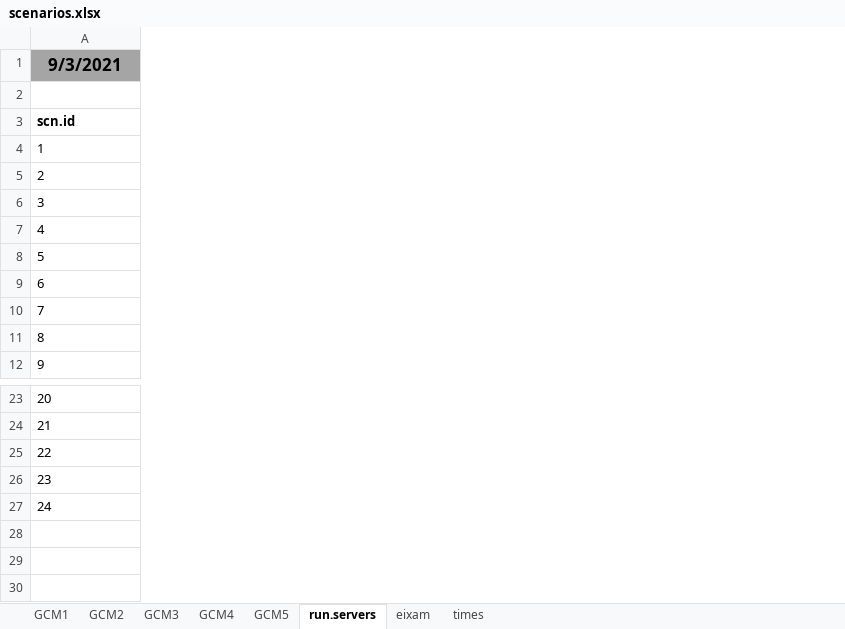
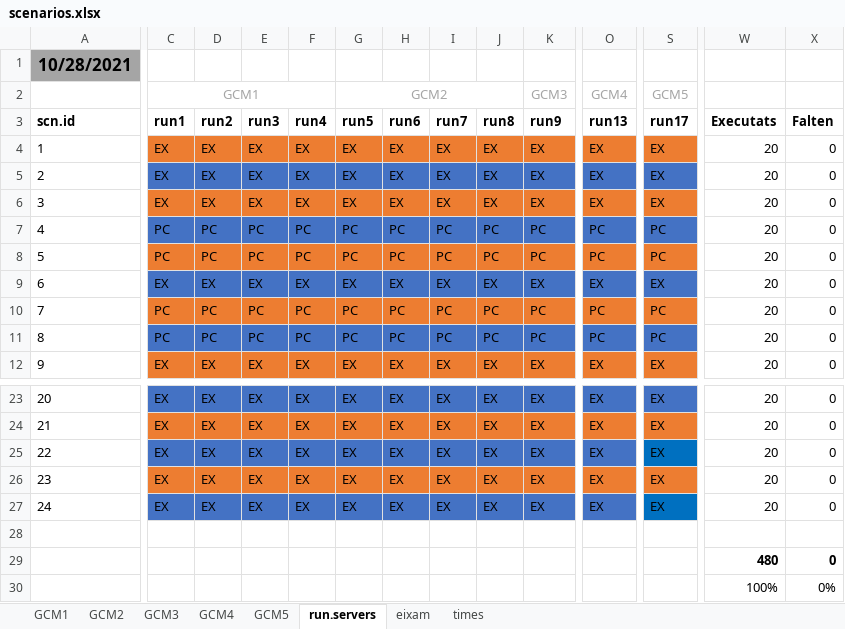
Before and after one commit to nuaquilue/MEDFIRE, an Excel workbook: scenarios.xlsx, sheet run.servers, drawn as a sheet; only a part is shown, gaps mark what is left out; values as stored, in another font and other column widths than the file's, no borders; rows hold the shown columns only; the diff covers the shown part only; the diff names each change by its address in the sheet, - before the commit and + after, or states it on an @@ line.

```diff
--- a/scenarios.xlsx (sheet run.servers)
+++ b/scenarios.xlsx (sheet run.servers)
@@ column C (run1) unhidden, row 2: GCM1; rows 4-12: EX | EX | EX | PC | PC | EX | PC | PC | EX; rows 23-27: all EX @@
@@ column D (run2) unhidden, rows 4-12: EX | EX | EX | PC | PC | EX | PC | PC | EX; rows 23-27: all EX @@
@@ column E (run3) unhidden, rows 4-12: EX | EX | EX | PC | PC | EX | PC | PC | EX; rows 23-27: all EX @@
@@ column F (run4) unhidden, rows 4-12: EX | EX | EX | PC | PC | EX | PC | PC | EX; rows 23-27: all EX @@
@@ column G (run5) unhidden, row 2: GCM2; rows 4-12: EX | EX | EX | PC | PC | EX | PC | PC | EX; rows 23-27: all EX @@
@@ column H (run6) unhidden, rows 4-12: EX | EX | EX | PC | PC | EX | PC | PC | EX; rows 23-27: all EX @@
@@ column I (run7) unhidden, rows 4-12: EX | EX | EX | PC | PC | EX | PC | PC | EX; rows 23-27: all EX @@
@@ column J (run8) unhidden, rows 4-12: EX | EX | EX | PC | PC | EX | PC | PC | EX; rows 23-27: all EX @@
@@ column K (run9) unhidden, row 2: GCM3; rows 4-12: EX | EX | EX | PC | PC | EX | PC | PC | EX; rows 23-27: all EX @@
@@ column O (run13) unhidden, row 2: GCM4; rows 4-12: EX | EX | EX | PC | PC | EX | PC | PC | EX; rows 23-27: all EX @@
@@ column S (run17) unhidden, row 2: GCM5; rows 4-12: EX | EX | EX | PC | PC | EX | PC | PC | EX; rows 23-27: all EX @@
@@ column W (Executats) unhidden, rows 4-12: all 20; rows 23-30: 20 | 20 | 20 | 20 | 20 |  | 480 | 100% @@
@@ column X (Falten) unhidden, rows 4-12: all 0; rows 23-30: 0 | 0 | 0 | 0 | 0 |  | 0 | 0% @@
-A1 (scn.id): 9/3/2021
+A1 (scn.id): 10/28/2021
-row 2: (empty)
+row 2:  | GCM1 |  |  |  | GCM2 |  |  |  | GCM3 | GCM4 | GCM5
-row 29: (empty)
+row 29:  |  |  |  |  |  |  |  |  |  |  |  | 480 | 0
-row 30: (empty)
+row 30:  |  |  |  |  |  |  |  |  |  |  |  | 100% | 0%
```
Also changed, not shown: 12 added columns elsewhere in this sheet, sheet GCM5, 15 other files.
